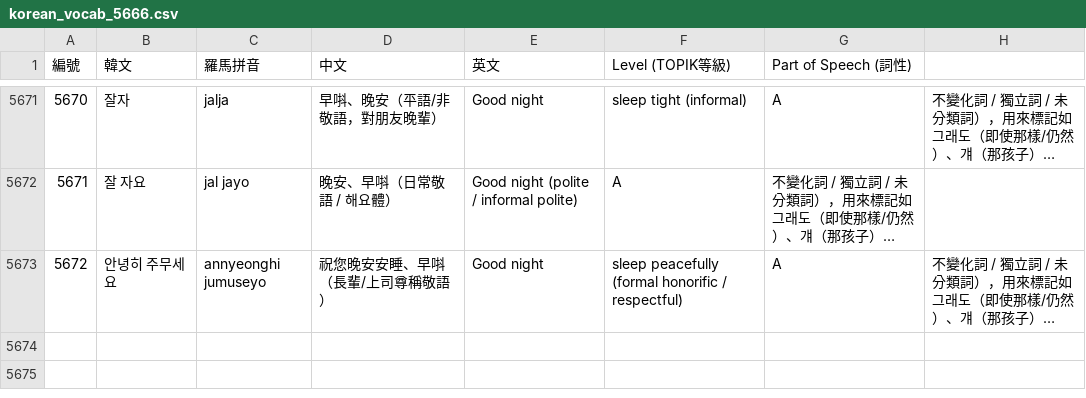
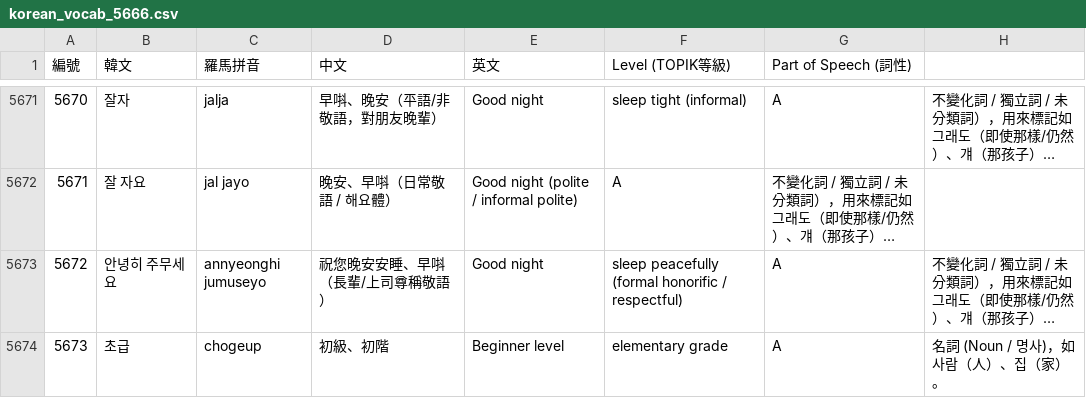
Before and after one commit to kitty-sin/sanrio-korean-learning, a CSV file: korean_vocab_5666.csv, drawn as a sheet; only a part is shown, gaps mark what is left out; long unchanged cells end in …; the diff names each change by its address in the sheet, - before the commit and + after, or states it on an @@ line.

Commit message:
feat(vocab): add entry #5673 초급 (初級)

```diff
--- a/korean_vocab_5666.csv
+++ b/korean_vocab_5666.csv
+row 5674: 5673 | 초급 | chogeup | 初級、初階 | Beginner level | elementary grade | A | 名詞 (Noun / 명사)，如 사람（人）、집（家）。
```
Also changed, not shown: korean_vocab_5001_5666.csv, 4 other files.
